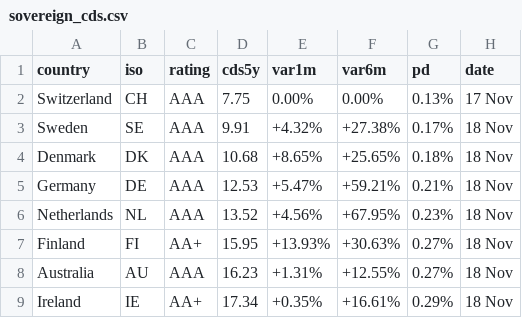
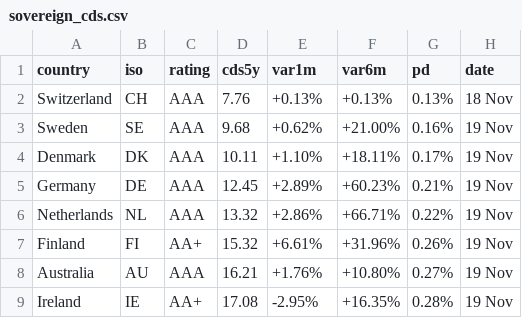
Before and after one commit to rafargb-tech/cds-panel, a CSV file: sovereign_cds.csv, drawn as a sheet; only a part is shown; the diff covers the shown part only.

```diff
--- a/sovereign_cds.csv
+++ b/sovereign_cds.csv
@@ -1,9 +1,9 @@
 country,iso,rating,cds5y,var1m,var6m,pd,date
-Switzerland,CH,AAA,7.75,0.00%,0.00%,0.13%,17 Nov
-Sweden,SE,AAA,9.91,+4.32%,+27.38%,0.17%,18 Nov
-Denmark,DK,AAA,10.68,+8.65%,+25.65%,0.18%,18 Nov
-Germany,DE,AAA,12.53,+5.47%,+59.21%,0.21%,18 Nov
-Netherlands,NL,AAA,13.52,+4.56%,+67.95%,0.23%,18 Nov
-Finland,FI,AA+,15.95,+13.93%,+30.63%,0.27%,18 Nov
-Australia,AU,AAA,16.23,+1.31%,+12.55%,0.27%,18 Nov
-Ireland,IE,AA+,17.34,+0.35%,+16.61%,0.29%,18 Nov
+Switzerland,CH,AAA,7.76,+0.13%,+0.13%,0.13%,18 Nov
+Sweden,SE,AAA,9.68,+0.62%,+21.00%,0.16%,19 Nov
+Denmark,DK,AAA,10.11,+1.10%,+18.11%,0.17%,19 Nov
+Germany,DE,AAA,12.45,+2.89%,+60.23%,0.21%,19 Nov
+Netherlands,NL,AAA,13.32,+2.86%,+66.71%,0.22%,19 Nov
+Finland,FI,AA+,15.32,+6.61%,+31.96%,0.26%,19 Nov
+Australia,AU,AAA,16.21,+1.76%,+10.80%,0.27%,19 Nov
+Ireland,IE,AA+,17.08,-2.95%,+16.35%,0.28%,19 Nov
```
Also changed, not shown: 86 edited cells elsewhere in this file, 3 other files.
